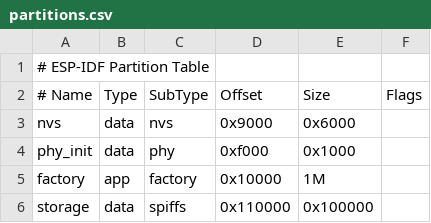
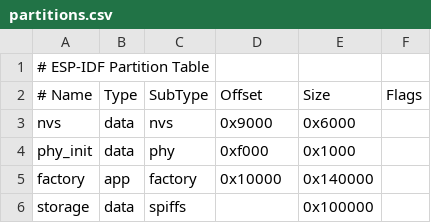
Before and after one commit to aburke1605/battery-portal, a CSV file: partitions.csv, drawn as a sheet.

Commit message:
bit more space for app flash, automate the offset of the storage partition

```diff
--- a/partitions.csv
+++ b/partitions.csv
@@ -4,3 +4,3 @@ nvs,      data, nvs,     0x9000,   0x6000,
 phy_init, data, phy,     0xf000,   0x1000,
-factory,  app,  factory, 0x10000,  1M,
-storage,  data, spiffs,  0x110000, 0x100000,
+factory,  app,  factory, 0x10000,  0x140000,
+storage,  data, spiffs,  ,         0x100000,
```
